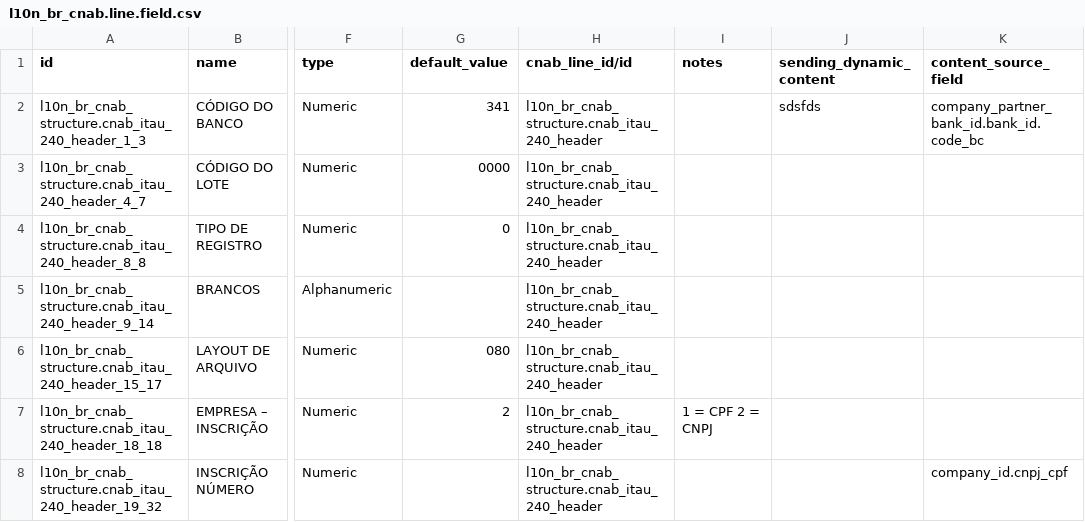
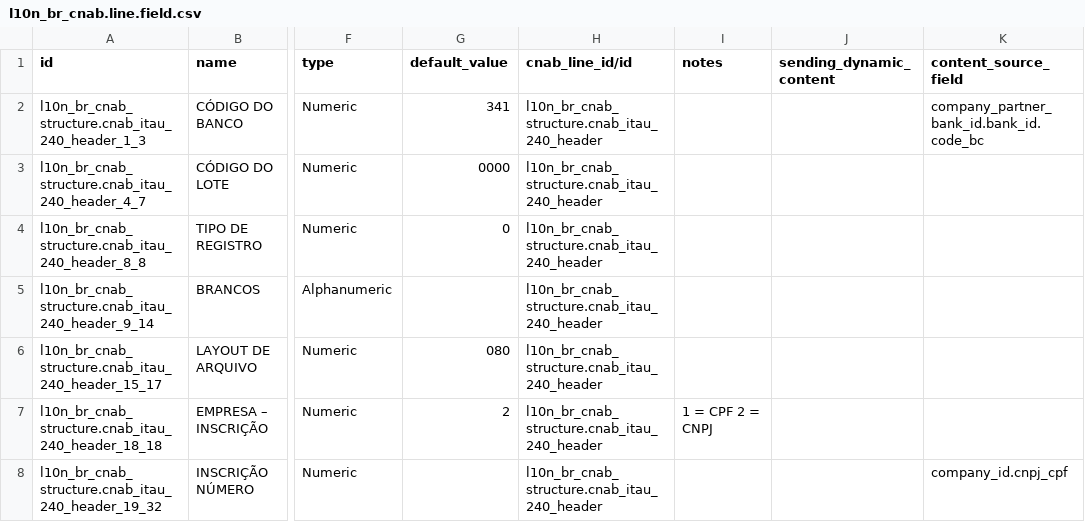
Before and after one commit to Escodoo/l10n-brazil, a CSV file: l10n_br_cnab_structure/data/l10n_br_cnab.line.field.csv, drawn as a sheet; only a part is shown, gaps mark what is left out; the diff names each change by its address in the sheet, - before the commit and + after, or states it on an @@ line.

Commit message:
[FIX] wrong demo value

```diff
--- a/l10n_br_cnab_structure/data/l10n_br_cnab.line.field.csv
+++ b/l10n_br_cnab_structure/data/l10n_br_cnab.line.field.csv
-J2 (sending_dynamic_content): sdsfds
+J2 (sending_dynamic_content): (empty)
```
